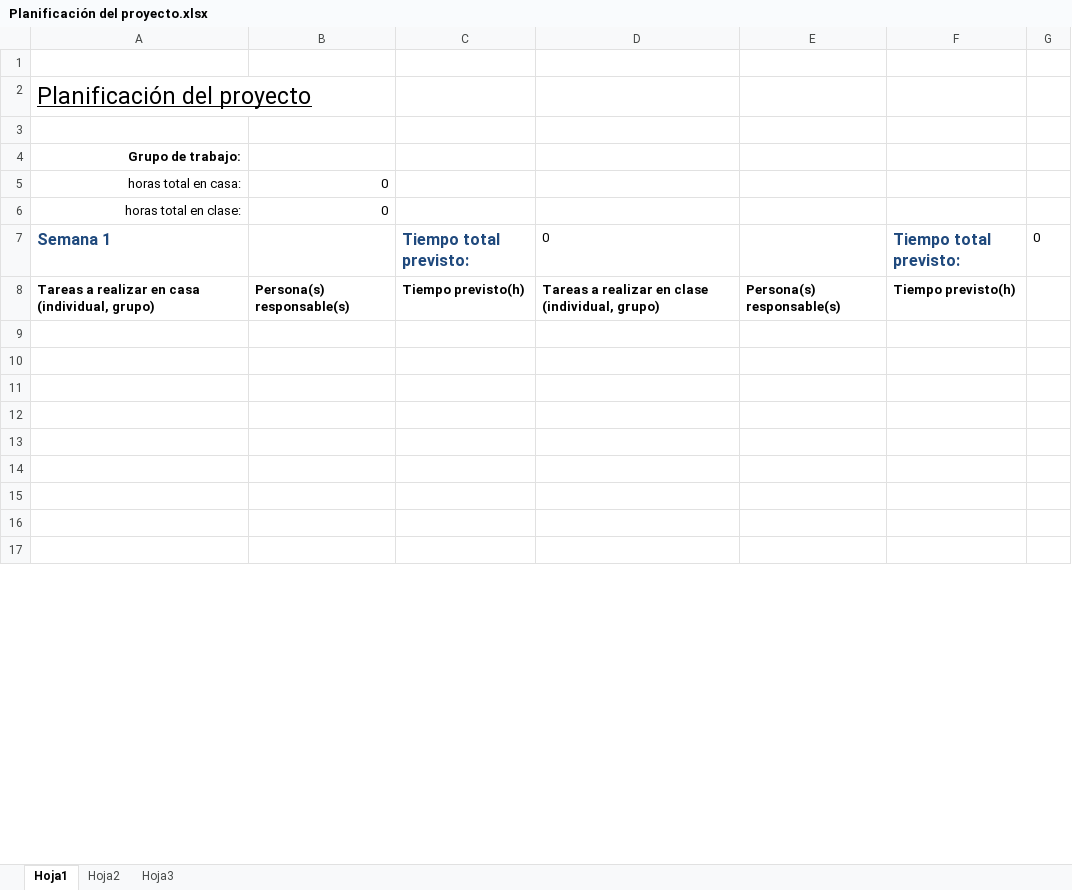
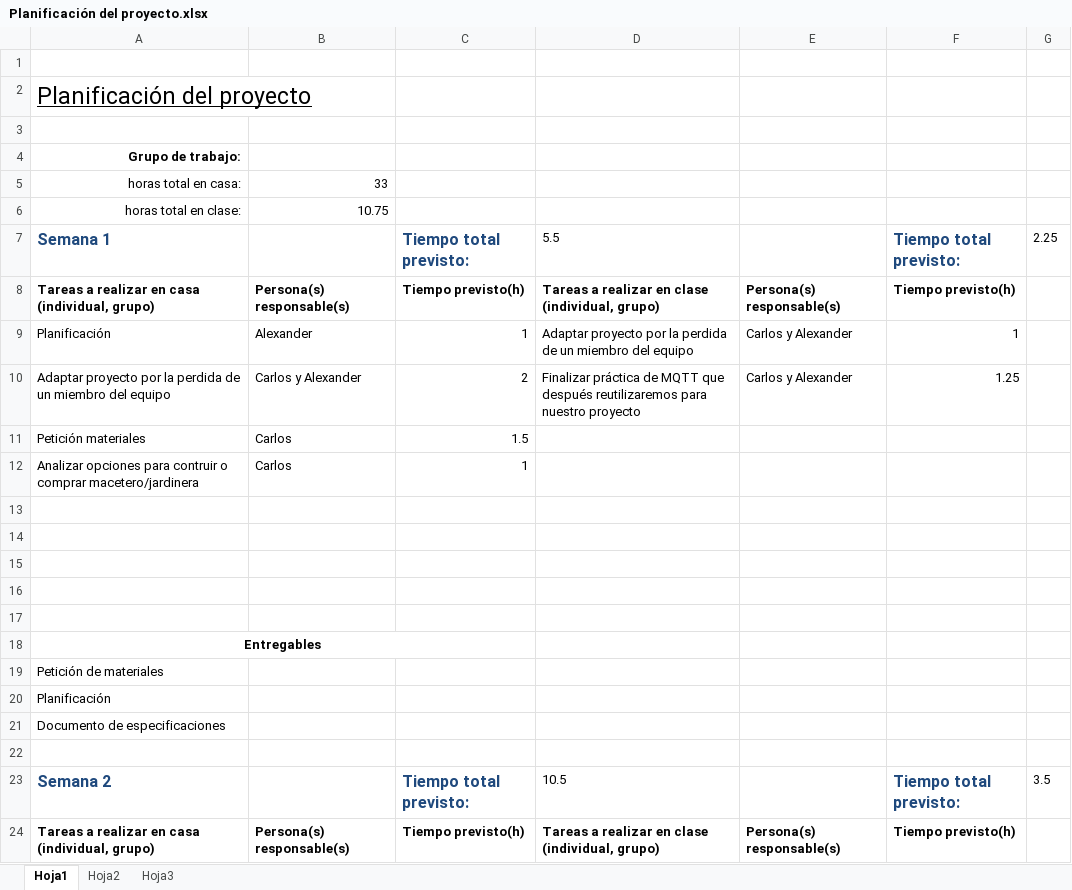
Before and after one commit to alemrn/Tecnonolog-asIoT_Hydroponic, an Excel workbook: Proyecto/Planificación del proyecto.xlsx, sheet Hoja1, drawn as a sheet; only a part is shown; the shorter side is filled out with more unchanged rows; values as stored, in another font and other column widths than the file's, no borders; the diff covers the shown part only; the diff names each change by its address in the sheet, - before the commit and + after, or states it on an @@ line.

Commit message:
planificacion

```diff
--- a/Proyecto/Planificación del proyecto.xlsx (sheet Hoja1)
+++ b/Proyecto/Planificación del proyecto.xlsx (sheet Hoja1)
-B5: 0
+B5: 33
-B6: 0
+B6: 10.75
-D7: 0
+D7: 5.5
-G7: 0
+G7: 2.25
+row 9: Planificación | Alexander | 1 | Adaptar proyecto por la perdida de un miembro del equipo | Carlos y Alexander | 1
+row 10: Adaptar proyecto por la perdida de un miembro del equipo | Carlos y Alexander | 2 | Finalizar práctica de MQTT que después reutilizaremos para nuestro proyecto | Carlos y Alexander | 1.25
+row 11: Petición materiales | Carlos | 1.5
+row 12: Analizar opciones para contruir o comprar macetero/jardinera | Carlos | 1
+row 15: (empty)
+row 16: (empty)
+row 17: (empty)
@@ row 66 moved to row 18: Entregables @@
+row 19: Petición de materiales
+row 20: Planificación
+row 21: Documento de especificaciones
+row 22: (empty)
+row 23: Semana 2 |  | Tiempo total previsto: | 10.5 |  | Tiempo total previsto: | 3.5
```
Also changed, not shown: 32 added rows, 42 removed rows, 2 moved rows, 2 edited cells, cell formats and merged cells elsewhere in this sheet.
